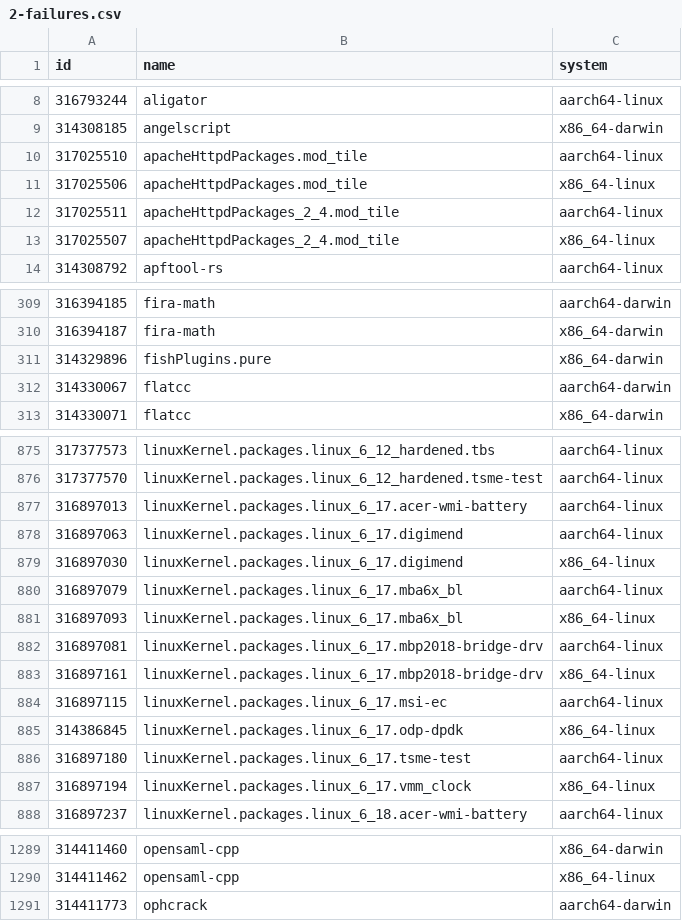
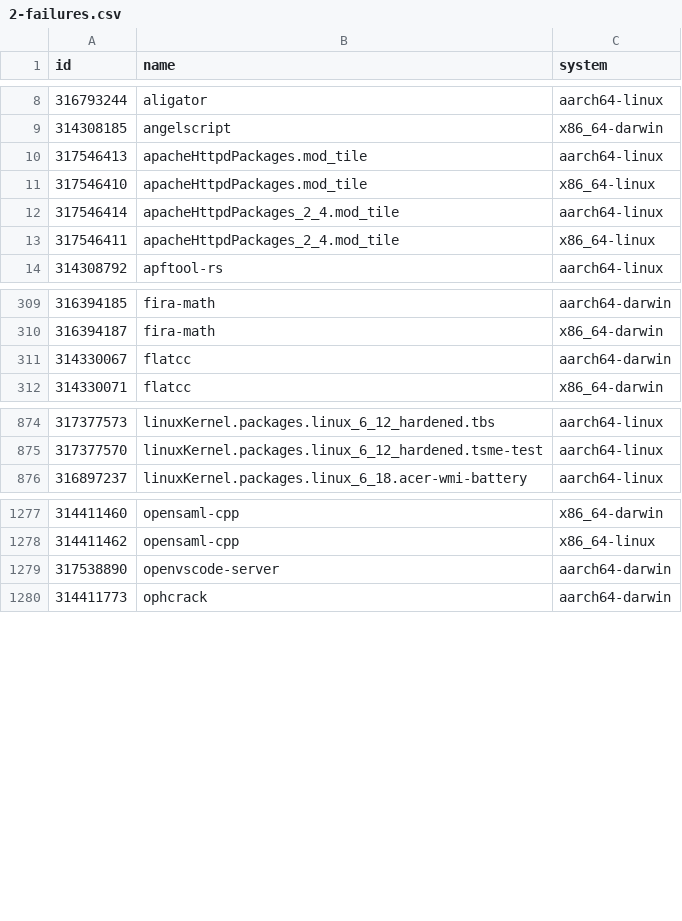
Before and after one commit to Sigmanificient/nixpkgs-failure-notify, a CSV file: results/2-failures.csv, drawn as a sheet; only a part is shown, gaps mark what is left out; the diff covers the shown part only.

```diff
--- a/results/2-failures.csv
+++ b/results/2-failures.csv
@@ -9,6 +9,6 @@ id,name,system
 314308185,angelscript,x86_64-darwin
-317025510,apacheHttpdPackages.mod_tile,aarch64-linux
-317025506,apacheHttpdPackages.mod_tile,x86_64-linux
-317025511,apacheHttpdPackages_2_4.mod_tile,aarch64-linux
-317025507,apacheHttpdPackages_2_4.mod_tile,x86_64-linux
+317546413,apacheHttpdPackages.mod_tile,aarch64-linux
+317546410,apacheHttpdPackages.mod_tile,x86_64-linux
+317546414,apacheHttpdPackages_2_4.mod_tile,aarch64-linux
+317546411,apacheHttpdPackages_2_4.mod_tile,x86_64-linux
 314308792,apftool-rs,aarch64-linux
@@ -310,3 +310,2 @@ id,name,system
 316394187,fira-math,x86_64-darwin
-314329896,fishPlugins.pure,x86_64-darwin
 314330067,flatcc,aarch64-darwin
@@ -876,13 +875,2 @@ id,name,system
 317377570,linuxKernel.packages.linux_6_12_hardened.tsme-test,aarch64-linux
-316897013,linuxKernel.packages.linux_6_17.acer-wmi-battery,aarch64-linux
-316897063,linuxKernel.packages.linux_6_17.digimend,aarch64-linux
-316897030,linuxKernel.packages.linux_6_17.digimend,x86_64-linux
-316897079,linuxKernel.packages.linux_6_17.mba6x_bl,aarch64-linux
-316897093,linuxKernel.packages.linux_6_17.mba6x_bl,x86_64-linux
-316897081,linuxKernel.packages.linux_6_17.mbp2018-bridge-drv,aarch64-linux
-316897161,linuxKernel.packages.linux_6_17.mbp2018-bridge-drv,x86_64-linux
-316897115,linuxKernel.packages.linux_6_17.msi-ec,aarch64-linux
-314386845,linuxKernel.packages.linux_6_17.odp-dpdk,x86_64-linux
-316897180,linuxKernel.packages.linux_6_17.tsme-test,aarch64-linux
-316897194,linuxKernel.packages.linux_6_17.vmm_clock,x86_64-linux
 316897237,linuxKernel.packages.linux_6_18.acer-wmi-battery,aarch64-linux
@@ -1290,2 +1278,3 @@ id,name,system
 314411462,opensaml-cpp,x86_64-linux
+317538890,openvscode-server,aarch64-darwin
 314411773,ophcrack,aarch64-darwin
```
Also changed, not shown: 23 edited cells elsewhere in this file, results/3-failures-aarch64-darwin.csv, results/3-failures-aarch64-linux.csv, 4 other files.
